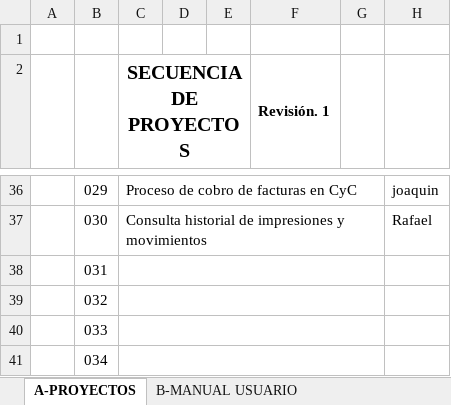
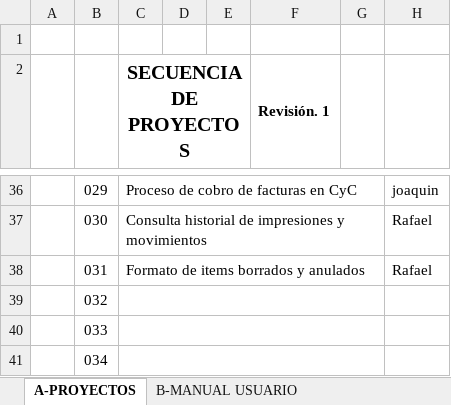
Before and after one commit to soporteccfn/Nomenclatura, an Excel workbook: 099. SECUENCIA DE DOCUMENTACION.xlsx, sheet A-PROYECTOS, drawn as a sheet; only a part is shown, gaps mark what is left out; values as stored, in another font and other column widths than the file's, no borders; charts and pictures not drawn; the diff names each change by its address in the sheet, - before the commit and + after, or states it on an @@ line.

Commit message:
FORMATO DE ITEMS BORRADOS Y ANULADOS

```diff
--- a/099. SECUENCIA DE DOCUMENTACION.xlsx (sheet A-PROYECTOS)
+++ b/099. SECUENCIA DE DOCUMENTACION.xlsx (sheet A-PROYECTOS)
-C38 (SECUENCIA DE PROYECTOS): (empty)
+C38 (SECUENCIA DE PROYECTOS): Formato de items borrados y anulados
-H38: (empty)
+H38: Rafael
```
